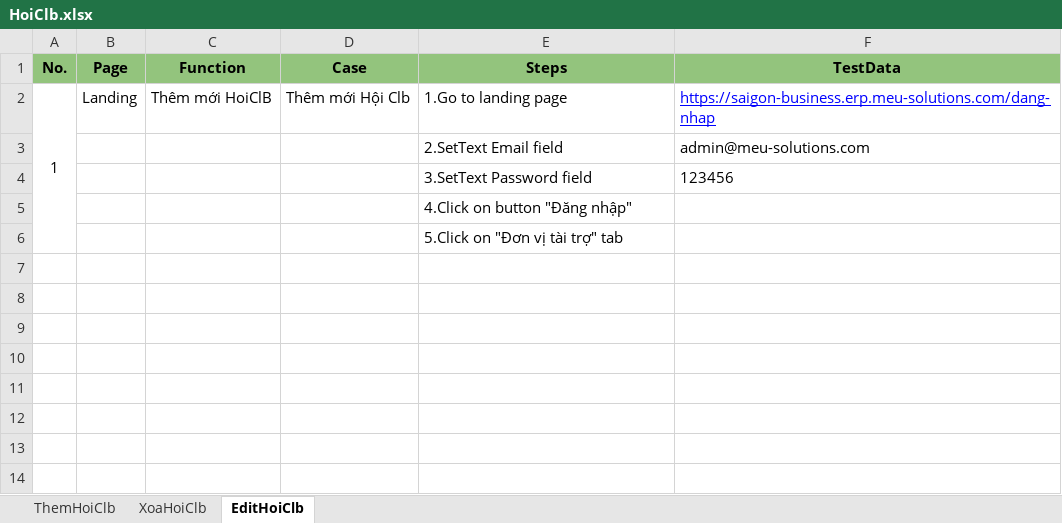
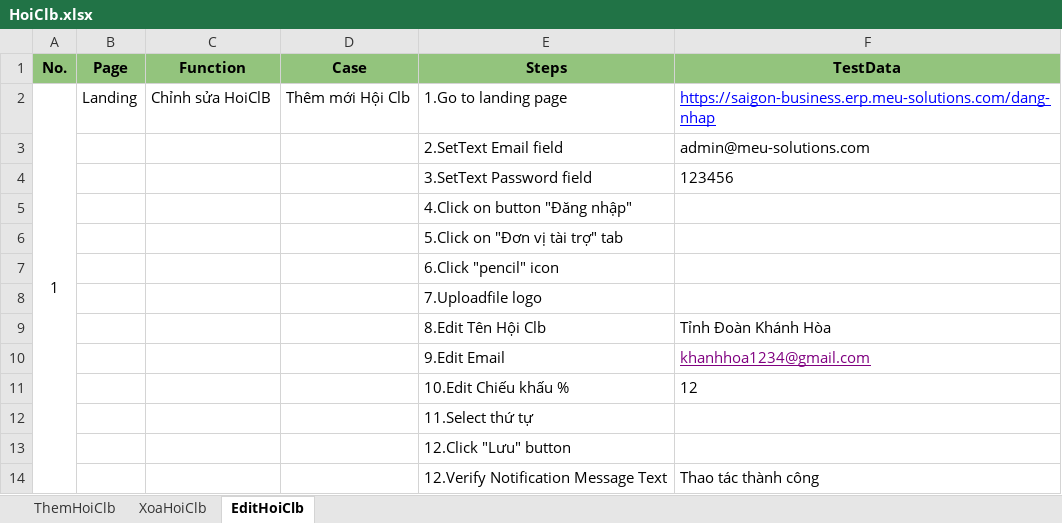
Before and after one commit to QuangDK1/ProjectAutomation_DNSG, an Excel workbook: src/main/resources/datatest/HoiClb.xlsx, sheet EditHoiClb, drawn as a sheet; values as stored, in another font and other column widths than the file's, no borders; the diff names each change by its address in the sheet, - before the commit and + after, or states it on an @@ line.

```diff
--- a/src/main/resources/datatest/HoiClb.xlsx (sheet EditHoiClb)
+++ b/src/main/resources/datatest/HoiClb.xlsx (sheet EditHoiClb)
-C2 (Function): Thêm mới HoiClB
+C2 (Function): Chỉnh sửa HoiClB
+row 7:  |  |  |  | 6.Click "pencil" icon
+row 8:  |  |  |  | 7.Uploadfile logo
+row 9:  |  |  |  | 8.Edit Tên Hội Clb | Tỉnh Đoàn Khánh Hòa
+row 10:  |  |  |  | 9.Edit Email | khanhhoa1234@gmail.com
+row 11:  |  |  |  | 10.Edit Chiếu khấu % | 12
+row 12:  |  |  |  | 11.Select thứ tự
+row 13:  |  |  |  | 12.Click "Lưu" button
+row 14:  |  |  |  | 12.Verify Notification Message Text | Thao tác thành công
```
Also changed, not shown: sheet XoaHoiClb, sheet ThemHoiClb, src/main/resources/datatest/AcconutCheckURL.xlsx, src/main/resources/datatest/DonViTaiTroPage.xlsx, 16 other files.
